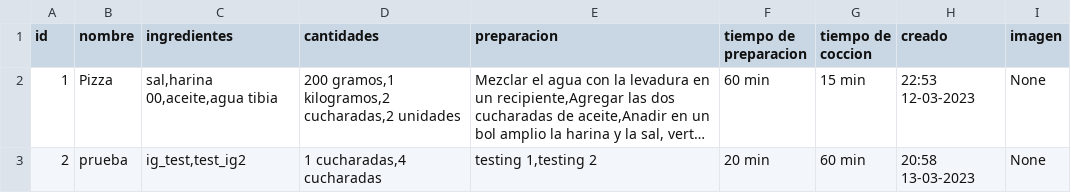
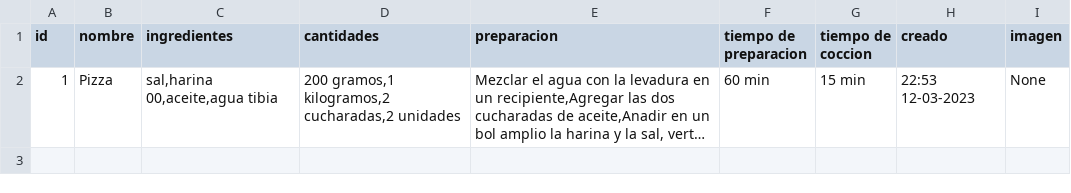
Before and after one commit to Mettralla/recetario_cocina_app, a CSV file: csv_files/recipes.csv, drawn as a sheet; long unchanged cells end in …; the diff names each change by its address in the sheet, - before the commit and + after, or states it on an @@ line.

```diff
--- a/csv_files/recipes.csv
+++ b/csv_files/recipes.csv
-row 3: 2 | prueba | ig_test,test_ig2 | 1 cucharadas,4 cucharadas | testing 1,testing 2 | 20 min | 60 min | 20:58 13-03-2023 | None
```
Also changed, not shown: 2 other files.
